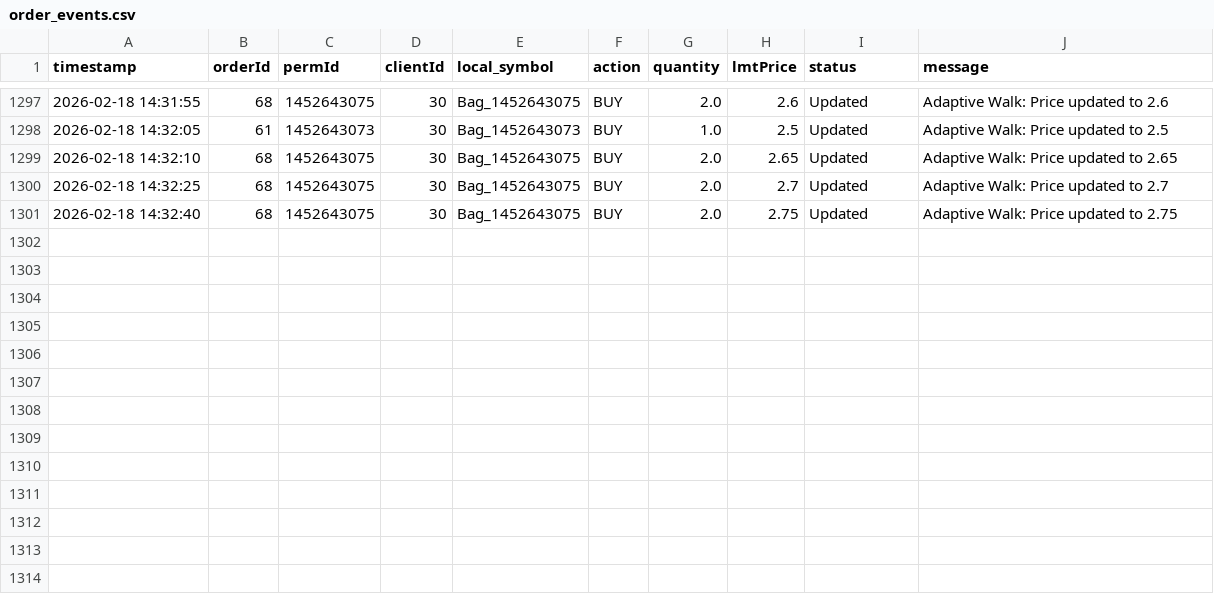
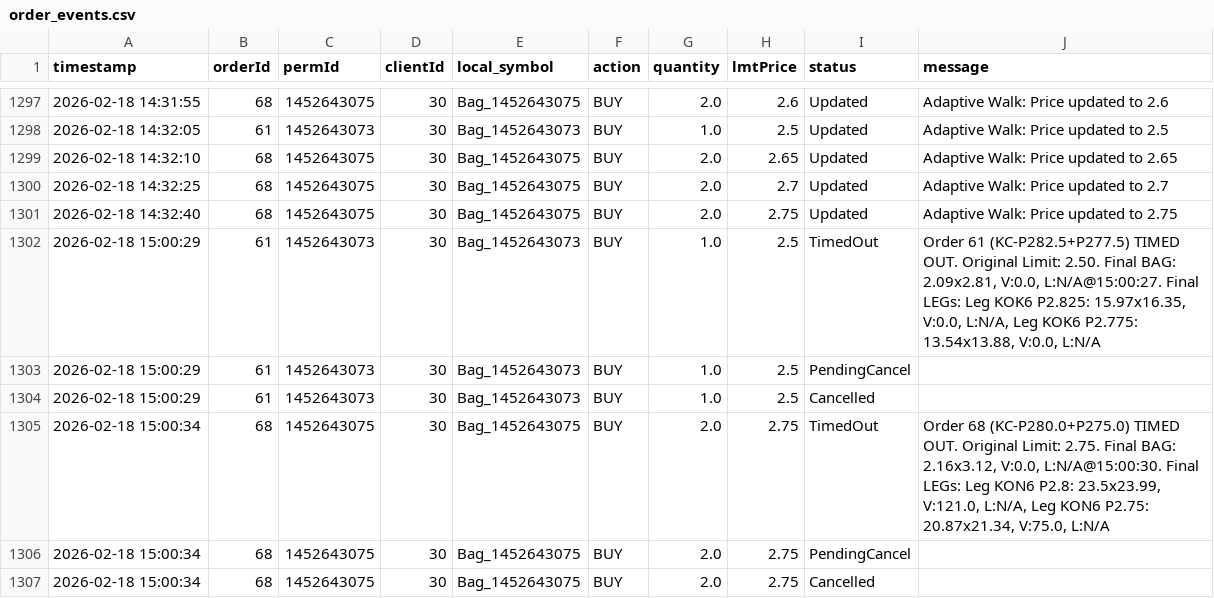
Before and after one commit to rozavala/real_options, a CSV file: dev/data/KC/order_events.csv, drawn as a sheet; only a part is shown, gaps mark what is left out.

```diff
--- a/dev/data/KC/order_events.csv
+++ b/dev/data/KC/order_events.csv
@@ -1301 +1301,7 @@ timestamp,orderId,permId,clientId,local_symbol,action,quantity,lmtPrice,status,m
 2026-02-18 14:32:40,68,1452643075,30,Bag_1452643075,BUY,2.0,2.75,Updated,Adaptive Walk: Price updated to 2.75
+2026-02-18 15:00:29,61,1452643073,30,Bag_1452643073,BUY,1.0,2.5,TimedOut,"Order 61 (KC-P282.5+P277.5) TIMED OUT. Original Limit: 2.50. Final BAG: 2.09x2.81, V:0.0, L:N/A@15:00:27. Final LEGs: Leg KOK6 P2.825: 15.97x16.35, V:0.0, L:N/A, Leg KOK6 P2.775: 13.54x13.88, V:0.0, L:N/A"
+2026-02-18 15:00:29,61,1452643073,30,Bag_1452643073,BUY,1.0,2.5,PendingCancel,
+2026-02-18 15:00:29,61,1452643073,30,Bag_1452643073,BUY,1.0,2.5,Cancelled,
+2026-02-18 15:00:34,68,1452643075,30,Bag_1452643075,BUY,2.0,2.75,TimedOut,"Order 68 (KC-P280.0+P275.0) TIMED OUT. Original Limit: 2.75. Final BAG: 2.16x3.12, V:0.0, L:N/A@15:00:30. Final LEGs: Leg KON6 P2.8: 23.5x23.99, V:121.0, L:N/A, Leg KON6 P2.75: 20.87x21.34, V:75.0, L:N/A"
+2026-02-18 15:00:34,68,1452643075,30,Bag_1452643075,BUY,2.0,2.75,PendingCancel,
+2026-02-18 15:00:34,68,1452643075,30,Bag_1452643075,BUY,2.0,2.75,Cancelled,
```
Also changed, not shown: 8 other files.
